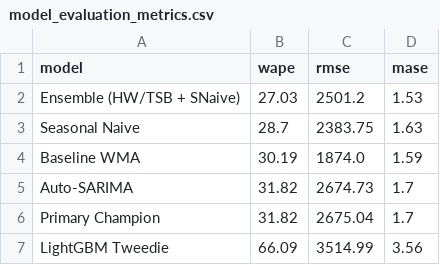
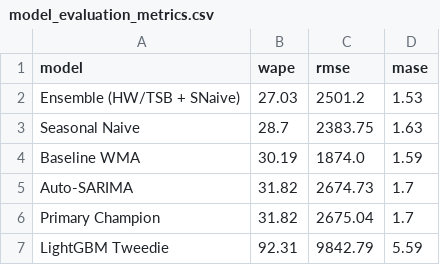
Before and after one commit to katsiaryna-shymchonak/dp_test, a CSV file: outputs/model_evaluation_metrics.csv, drawn as a sheet.

```diff
--- a/outputs/model_evaluation_metrics.csv
+++ b/outputs/model_evaluation_metrics.csv
@@ -6,2 +6,2 @@ Auto-SARIMA,31.82,2674.73,1.7
 Primary Champion,31.82,2675.04,1.7
-LightGBM Tweedie,66.09,3514.99,3.56
+LightGBM Tweedie,92.31,9842.79,5.59
```
Also changed, not shown: outputs/forecast_results.csv, 6 other files.
